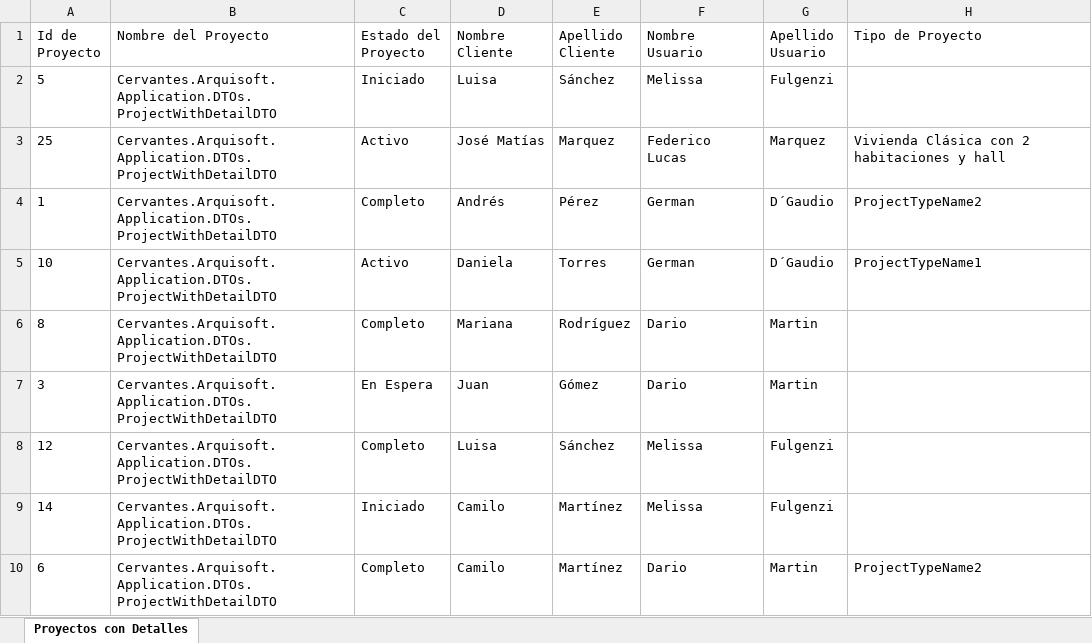
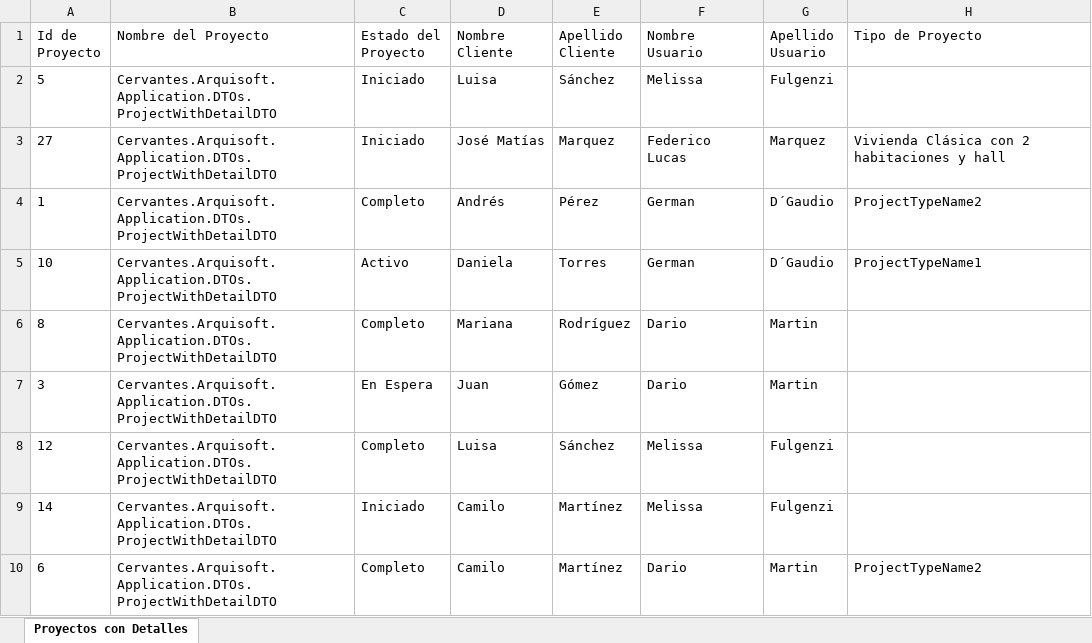
Before and after one commit to FLMarquez/Cypress_Arquisoft, an Excel workbook: cypress/downloads/Listado de Proyectos con Detalles - 06-04-2024.xlsx, sheet Proyectos con Detalles, drawn as a sheet; only a part is shown; values as stored, in another font and other column widths than the file's, no borders; table styles not drawn; the diff names each change by its address in the sheet, - before the commit and + after, or states it on an @@ line.

```diff
--- a/cypress/downloads/Listado de Proyectos con Detalles - 06-04-2024.xlsx (sheet Proyectos con Detalles)
+++ b/cypress/downloads/Listado de Proyectos con Detalles - 06-04-2024.xlsx (sheet Proyectos con Detalles)
-A3 (Id de Proyecto): 25
+A3 (Id de Proyecto): 27
-C3 (Estado del Proyecto): Activo
+C3 (Estado del Proyecto): Iniciado
```
Also changed, not shown: 11 other files.
